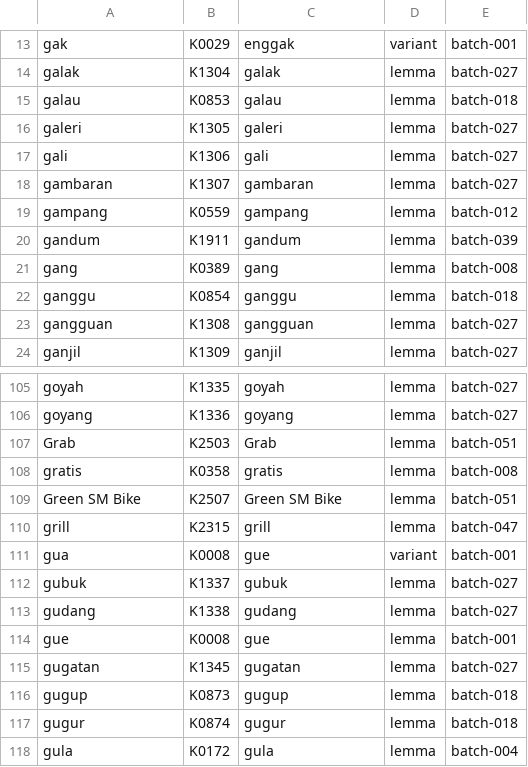
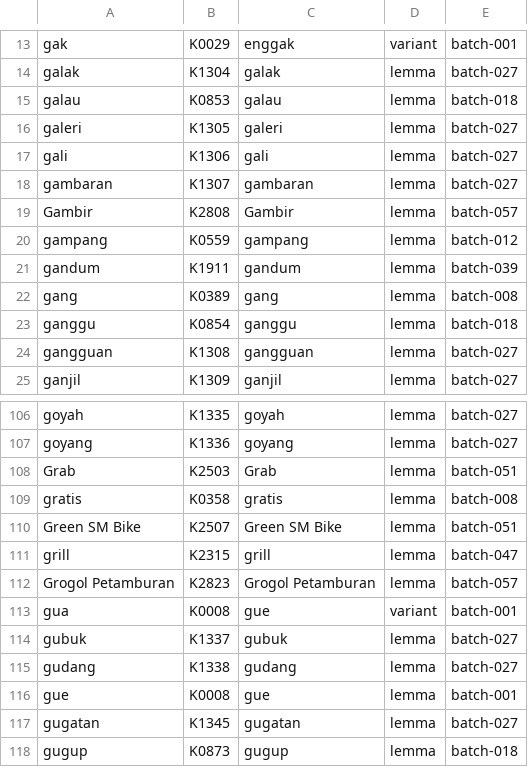
Before and after one commit to semoliginon-ops/Lexara-Chatbot, a TSV file: data/kamus/index/g-i.tsv, drawn as a sheet; only a part is shown, gaps mark what is left out; the shorter side is filled out with more unchanged rows; the diff names each change by its address in the sheet, - before the commit and + after, or states it on an @@ line.

Commit message:
Update g-i token index for batch 057

```diff
--- a/data/kamus/index/g-i.tsv
+++ b/data/kamus/index/g-i.tsv
+row 19: Gambir | K2808 | Gambir | lemma | batch-057
+row 112: Grogol Petamburan | K2823 | Grogol Petamburan | lemma | batch-057
```
